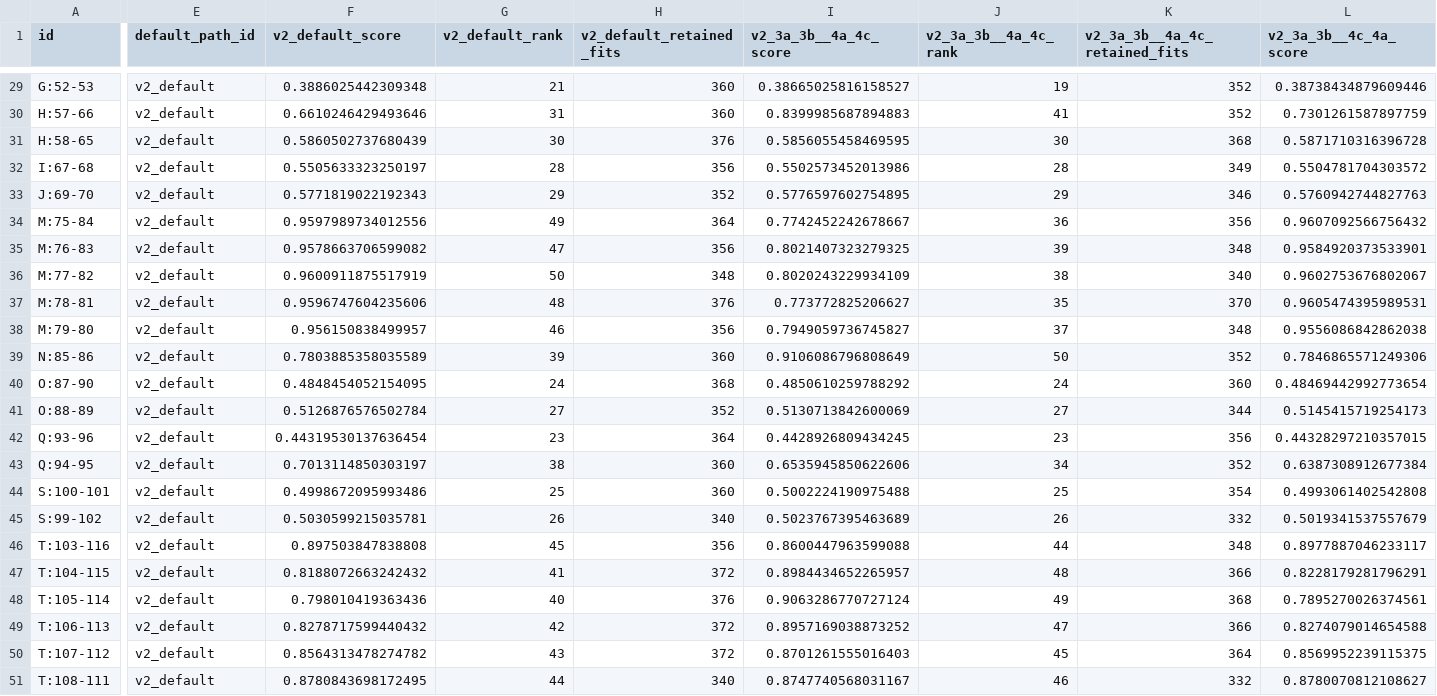
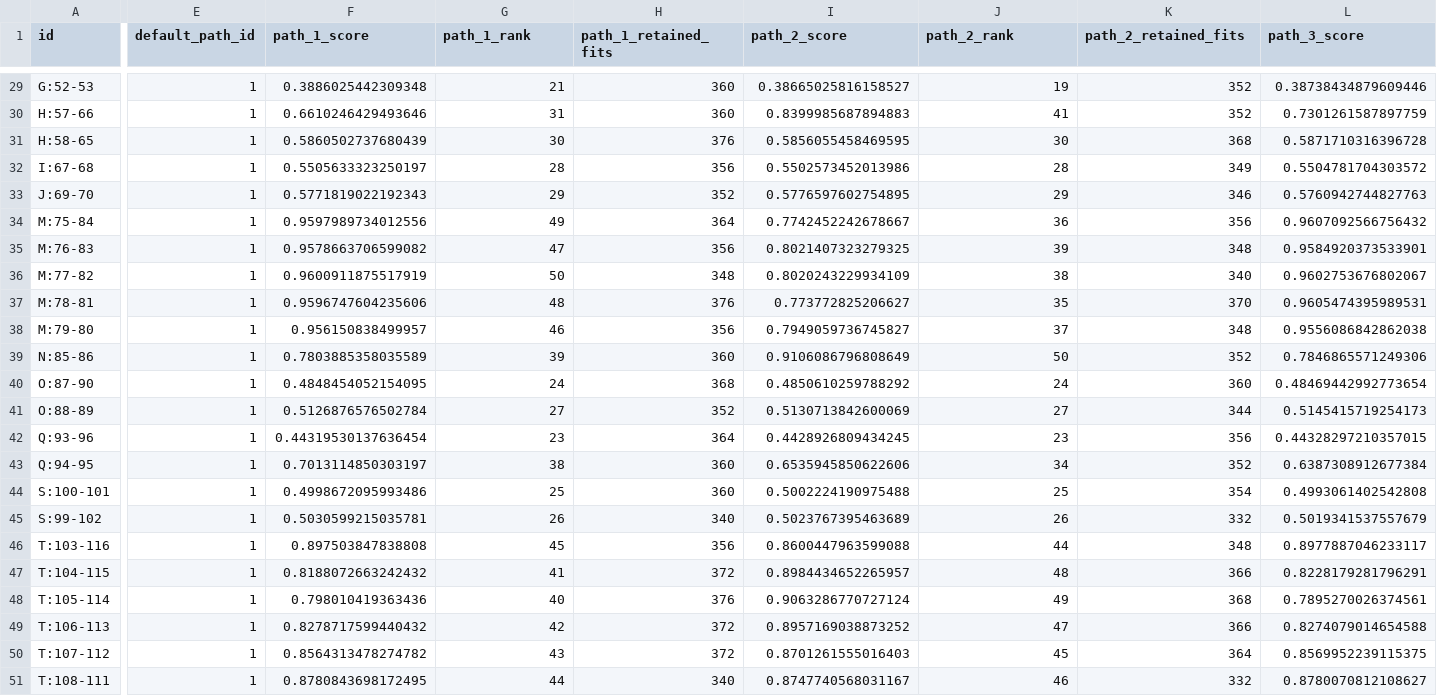
Before and after one commit to eo777/voynich-clusters, a CSV file: path-v2/bifolia.csv, drawn as a sheet; only a part is shown, gaps mark what is left out; the diff covers the shown part only; the diff names each change by its address in the sheet, - before the commit and + after, or states it on an @@ line.

```diff
--- a/path-v2/bifolia.csv
+++ b/path-v2/bifolia.csv
-F1: v2_default_score
+F1: path_1_score
-G1: v2_default_rank
+G1: path_1_rank
-H1: v2_default_retained_fits
+H1: path_1_retained_fits
-I1: v2_3a_3b__4a_4c_score
+I1: path_2_score
-J1: v2_3a_3b__4a_4c_rank
+J1: path_2_rank
-K1: v2_3a_3b__4a_4c_retained_fits
+K1: path_2_retained_fits
-L1: v2_3a_3b__4c_4a_score
+L1: path_3_score
-E29:E51 (default_path_id): v2_default
+E29:E51 (default_path_id): 1
```
Also changed, not shown: 32 edited cells elsewhere in this file, golf-classifications.csv, golf-v21-assignments.csv, 19 other files.
